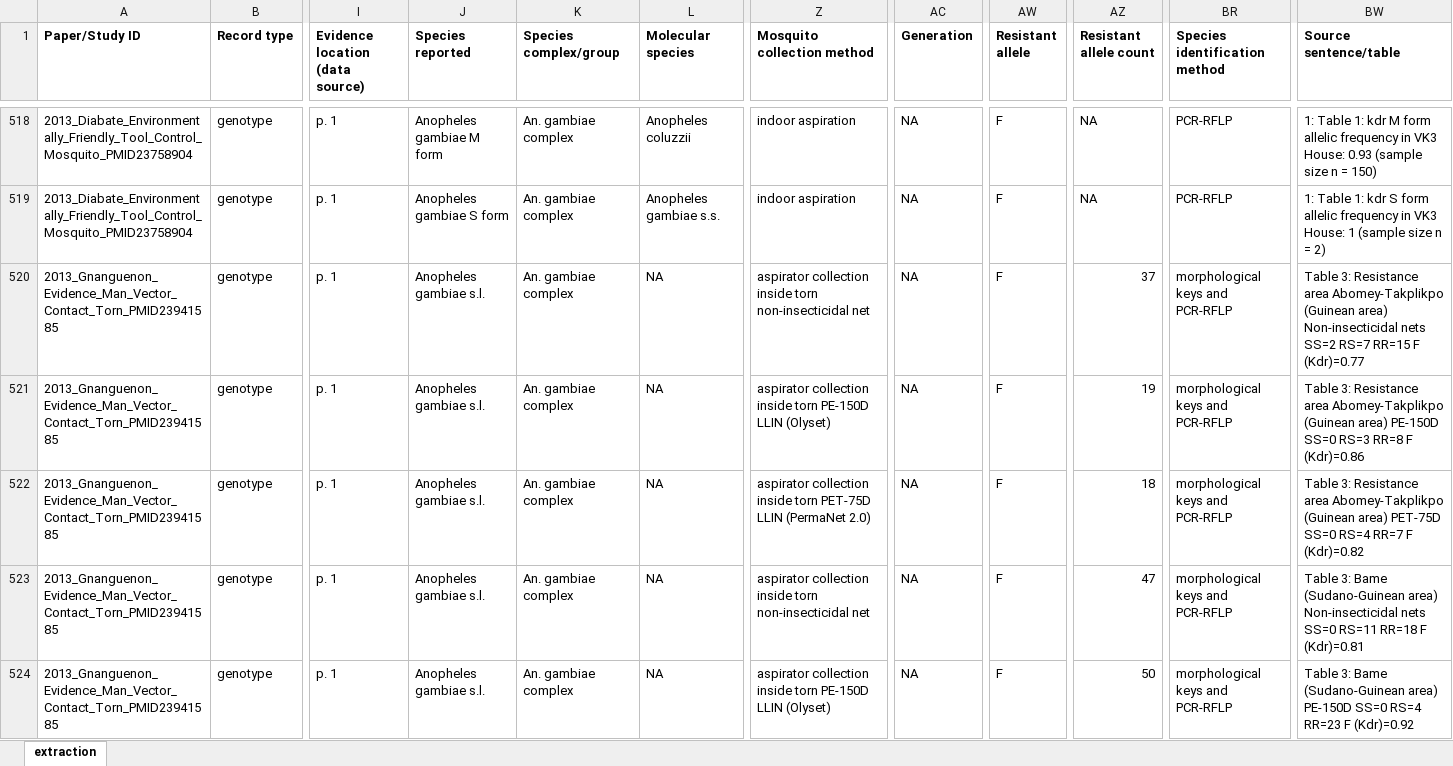
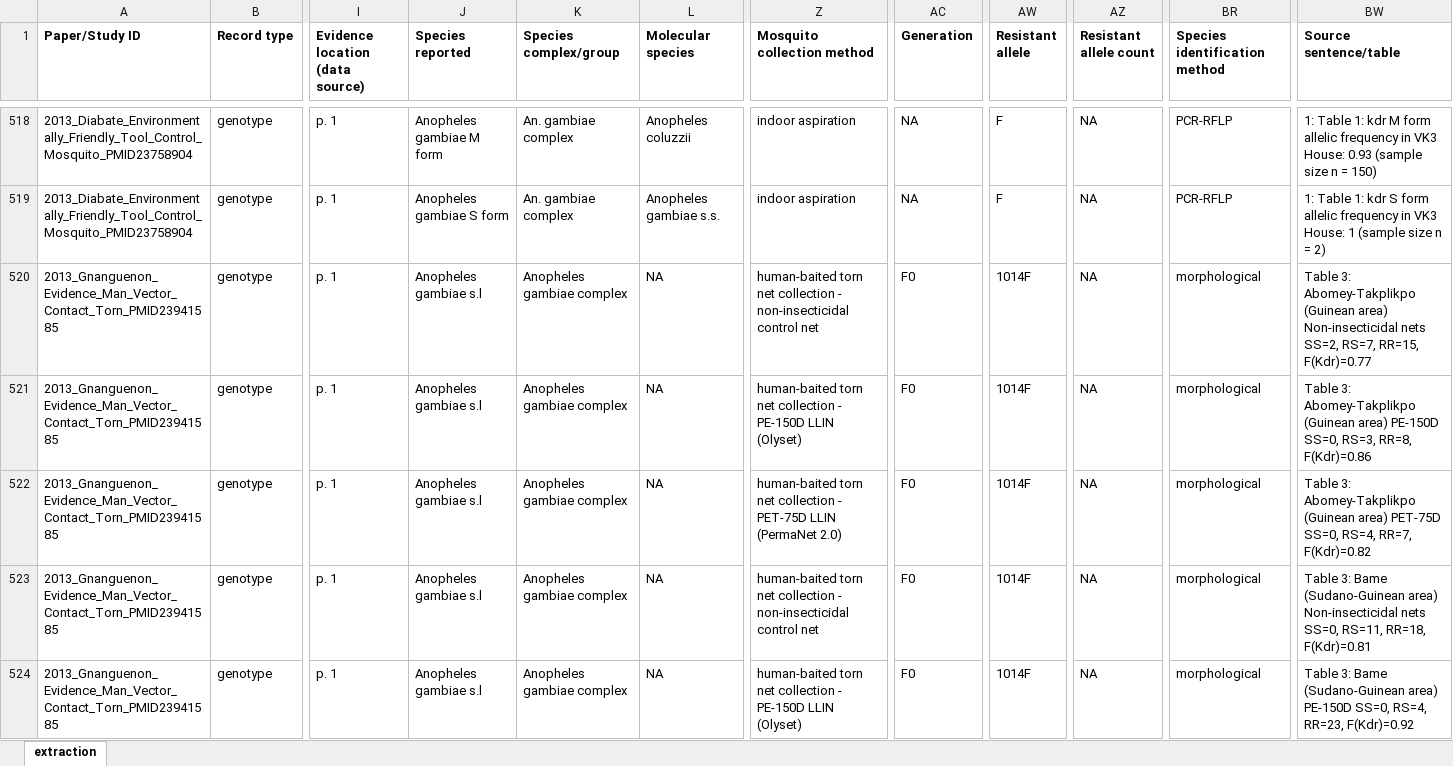
Before and after one commit to Ernestka/IR-MarkerBase-extract, an Excel workbook: data/final/ir_extraction.xlsx, sheet extraction, drawn as a sheet; only a part is shown, gaps mark what is left out; values as stored, in another font and other column widths than the file's, no borders; the diff covers the shown part only; the diff names each change by its address in the sheet, - before the commit and + after, or states it on an @@ line.

```diff
--- a/data/final/ir_extraction.xlsx (sheet extraction)
+++ b/data/final/ir_extraction.xlsx (sheet extraction)
-J520:J524 (Species reported): Anopheles gambiae s.l.
+J520:J524 (Species reported): Anopheles gambiae s.l
-K520:K524 (Species complex/group): An. gambiae complex
+K520:K524 (Species complex/group): Anopheles gambiae complex
-Z520 (Mosquito collection method): aspirator collection inside torn non-insecticidal net
+Z520 (Mosquito collection method): human-baited torn net collection - non-insecticidal control net
-AC520:AC524 (Generation): NA
+AC520:AC524 (Generation): F0
-AW520:AW524 (Resistant allele): F
+AW520:AW524 (Resistant allele): 1014F
-AZ520 (Resistant allele count): 37
+AZ520 (Resistant allele count): NA
-BR520:BR524 (Species identification method): morphological keys and PCR-RFLP
+BR520:BR524 (Species identification method): morphological
-BW520 (Source sentence/table): Table 3: Resistance area Abomey-Takplikpo (Guinean area) Non-insecticidal nets SS=2 RS=7 RR=15 F (Kdr)=0.77
+BW520 (Source sentence/table): Table 3: Abomey-Takplikpo (Guinean area) Non-insecticidal nets SS=2, RS=7, RR=15, F(Kdr)=0.77
-Z521 (Mosquito collection method): aspirator collection inside torn PE-150D LLIN…
+Z521 (Mosquito collection method): human-baited torn net collection - PE-150D LLIN…
-AZ521 (Resistant allele count): 19
+AZ521 (Resistant allele count): NA
-BW521 (Source sentence/table): Table 3: Resistance area Abomey-Takplikpo (Guinean area) PE-150D SS=0 RS=3 RR=8 F (Kdr)=0.86
+BW521 (Source sentence/table): Table 3: Abomey-Takplikpo (Guinean area) PE-150D SS=0, RS=3, RR=8, F(Kdr)=0.86
-Z522 (Mosquito collection method): aspirator collection inside torn PET-75D LLIN…
+Z522 (Mosquito collection method): human-baited torn net collection - PET-75D LLIN…
-AZ522 (Resistant allele count): 18
+AZ522 (Resistant allele count): NA
-BW522 (Source sentence/table): Table 3: Resistance area Abomey-Takplikpo (Guinean area) PET-75D SS=0 RS=4 RR=7 F (Kdr)=0.82
+BW522 (Source sentence/table): Table 3: Abomey-Takplikpo (Guinean area) PET-75D SS=0, RS=4, RR=7, F(Kdr)=0.82
-Z523 (Mosquito collection method): aspirator collection inside torn non-insecticidal net
+Z523 (Mosquito collection method): human-baited torn net collection - non-insecticidal control net
-AZ523 (Resistant allele count): 47
+AZ523 (Resistant allele count): NA
-BW523 (Source sentence/table): …Non-insecticidal nets SS=0 RS=11 RR=18 F (Kdr)=0.81
+BW523 (Source sentence/table): …Non-insecticidal nets SS=0, RS=11, RR=18, F(Kdr)=0.81
-Z524 (Mosquito collection method): aspirator collection inside torn PE-150D LLIN…
+Z524 (Mosquito collection method): human-baited torn net collection - PE-150D LLIN…
-AZ524 (Resistant allele count): 50
+AZ524 (Resistant allele count): NA
-BW524 (Source sentence/table): …area) PE-150D SS=0 RS=4 RR=23 F (Kdr)=0.92
+BW524 (Source sentence/table): …area) PE-150D SS=0, RS=4, RR=23, F(Kdr)=0.92
```
Also changed, not shown: 32 edited cells elsewhere in this sheet, 24 other files.
